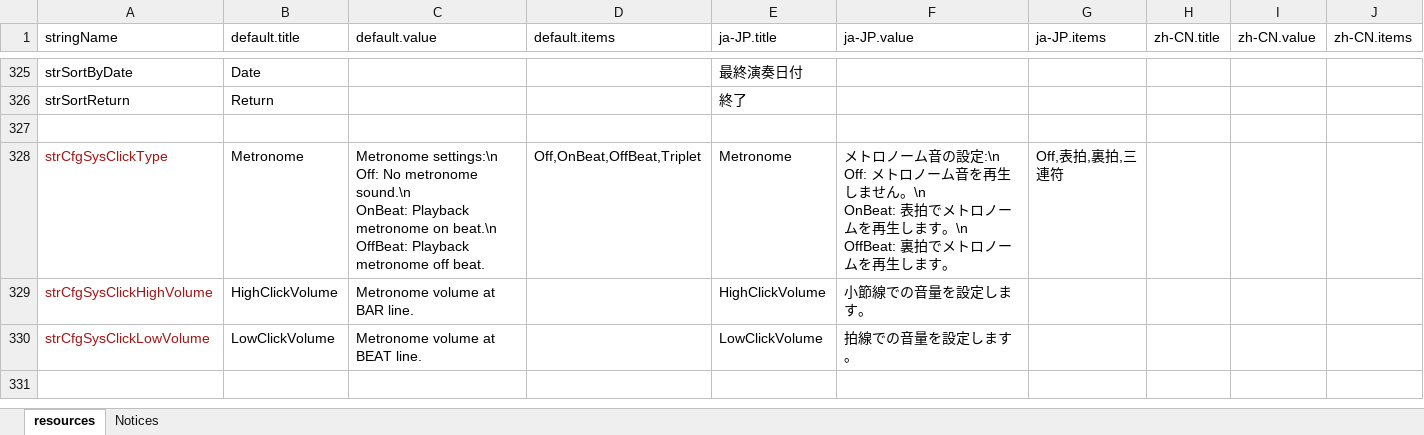
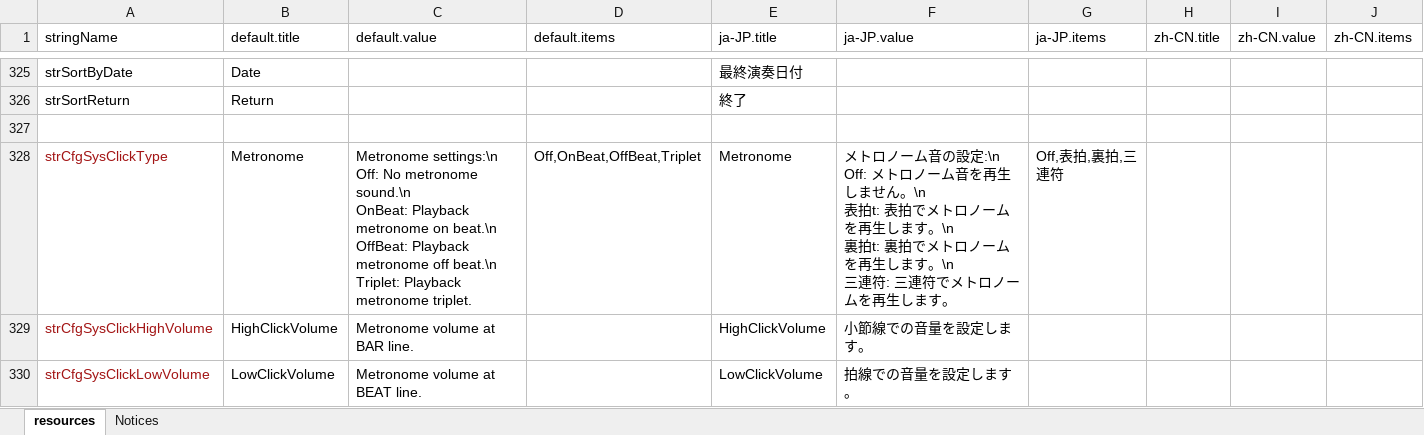
Before and after one commit to hugetiny/DTXMania, an Excel workbook: RuntimeResources/System/resources.xlsx, sheet resources, drawn as a sheet; only a part is shown, gaps mark what is left out; the shorter side is filled out with more unchanged rows; values as stored, in another font and other column widths than the file's, no borders; ↵ is a line break in a cell; the diff names each change by its address in the sheet, - before the commit and + after, or states it on an @@ line.

```diff
--- a/RuntimeResources/System/resources.xlsx (sheet resources)
+++ b/RuntimeResources/System/resources.xlsx (sheet resources)
-C328 (default.value): …metronome off beat.
+C328 (default.value): …metronome off beat.\n ↵ Triplet: Playback metronome triplet.
-F328 (ja-JP.value): …せん。\n ↵ OnBeat: 表拍でメトロノームを再生します。\n ↵ OffBeat: 裏拍でメトロ…
+F328 (ja-JP.value): …せん。\n ↵ 表拍t: 表拍でメトロノームを再生します。\n ↵ 裏拍t: 裏拍でメトロノームを再生します。\n ↵ 三連符: 三連符でメトロ…
```
Also changed, not shown: 6 other files.
